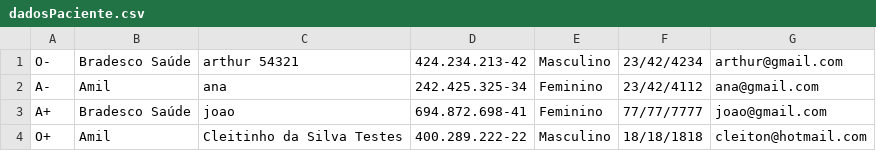
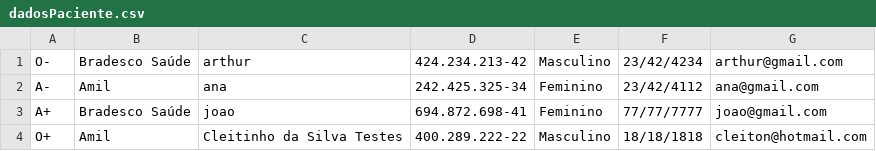
Before and after one commit to ogjoaoc/tp1-final-project, a CSV file: LabProject/src/database/dadosPaciente.csv, drawn as a sheet.

Commit message:
fix: telaPesquisarPaciente completa

```diff
--- a/LabProject/src/database/dadosPaciente.csv
+++ b/LabProject/src/database/dadosPaciente.csv
@@ -1,2 +1,2 @@
-O-,Bradesco Saúde,arthur 54321,424.234.213-42,Masculino,23/42/4234,arthur@gmail.com
+O-,Bradesco Saúde,arthur,424.234.213-42,Masculino,23/42/4234,arthur@gmail.com
 A-,Amil,ana,242.425.325-34,Feminino,23/42/4112,ana@gmail.com
```
Also changed, not shown: 2 other files.
